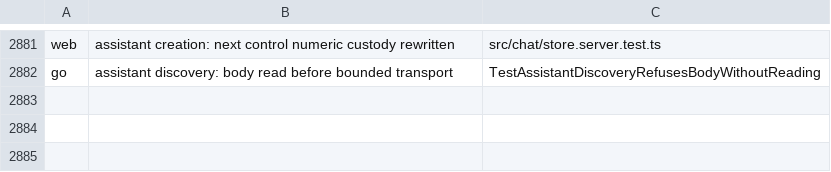
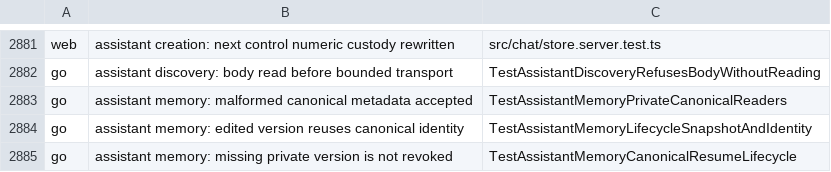
Before and after one commit to Judgment-Pack/judgment-pack-desk, a TSV file: scripts/mutation-expects.tsv, drawn as a sheet; only a part is shown, gaps mark what is left out.

Commit message:
Connect private project memory to canonical recall and lifecycle
Retain optional canonical metadata in the existing version-1 private store,
preserve proposal identities and rotate edited versions to host identities.
Report revoked and expired retained records at resume through Agent's released
lifecycle callback, with an immutable execution snapshot shared by children.

Cover actual API/native continuation, storage lifecycle, concurrency, byte
bounds and explicit management without changing proposal acceptance.

Refs #626

Signed-off-by: kikashy <kikashy@hotmail.com>

```diff
--- a/scripts/mutation-expects.tsv
+++ b/scripts/mutation-expects.tsv
@@ -2882 +2882,4 @@ web	assistant creation: next control numeric custody rewritten	src/chat/store.se
 go	assistant discovery: body read before bounded transport	TestAssistantDiscoveryRefusesBodyWithoutReading
+go	assistant memory: malformed canonical metadata accepted	TestAssistantMemoryPrivateCanonicalReaders
+go	assistant memory: edited version reuses canonical identity	TestAssistantMemoryLifecycleSnapshotAndIdentity
+go	assistant memory: missing private version is not revoked	TestAssistantMemoryCanonicalResumeLifecycle
```
Also changed, not shown: 10 other files.
